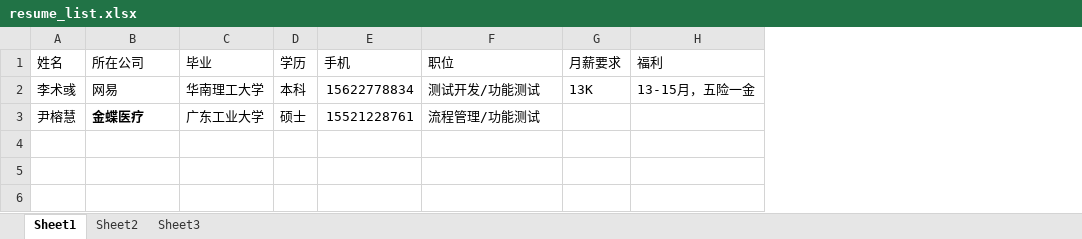
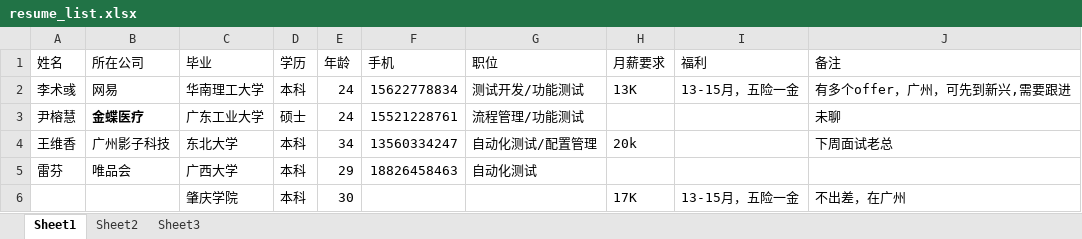
Before and after one commit to derekhou09/wensdoc, an Excel workbook: resume_list.xlsx, sheet Sheet1, drawn as a sheet; values as stored, in another font and other column widths than the file's, no borders; the diff names each change by its address in the sheet, - before the commit and + after, or states it on an @@ line.

```diff
--- a/resume_list.xlsx (sheet Sheet1)
+++ b/resume_list.xlsx (sheet Sheet1)
+column E (年龄), rows 2-3: 24 | 24
+column J (备注), rows 2-3: 有多个offer，广州，可先到新兴,需要跟进 | 未聊
+row 4: 王维香 | 广州影子科技 | 东北大学 | 本科 | 34 | 13560334247 | 自动化测试/配置管理 | 20k |  | 下周面试老总
+row 5: 雷芬 | 唯品会 | 广西大学 | 本科 | 29 | 18826458463 | 自动化测试
+row 6:  |  | 肇庆学院 | 本科 | 30 |  |  | 17K | 13-15月，五险一金 | 不出差，在广州
```
Also changed, not shown: 43 other files.
